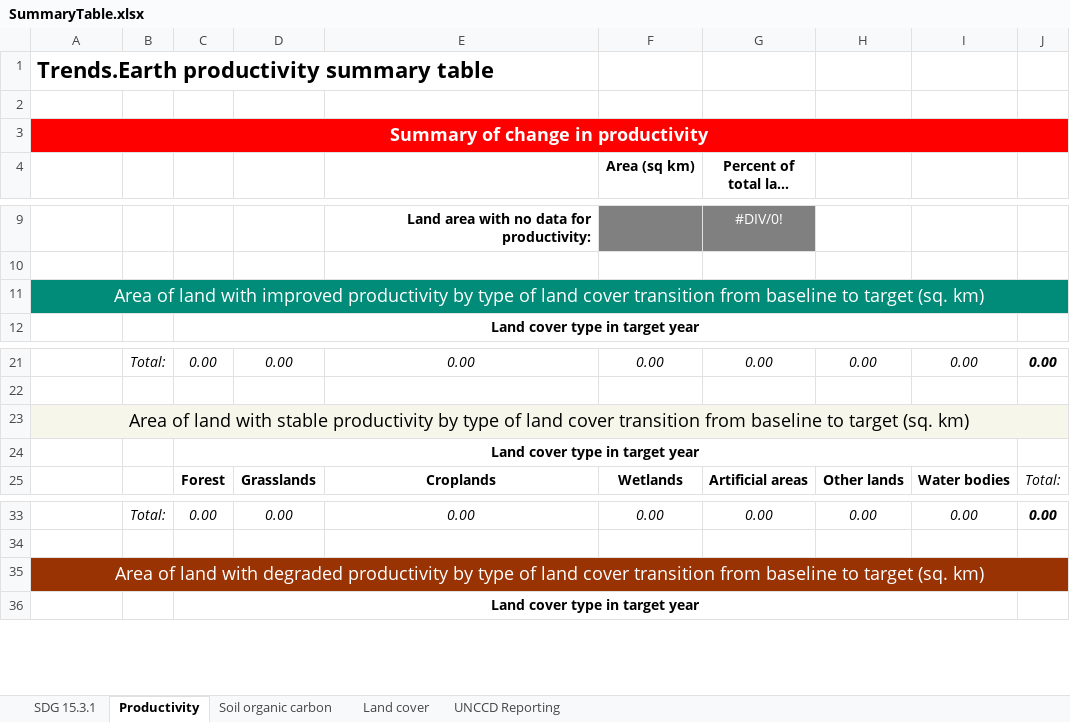
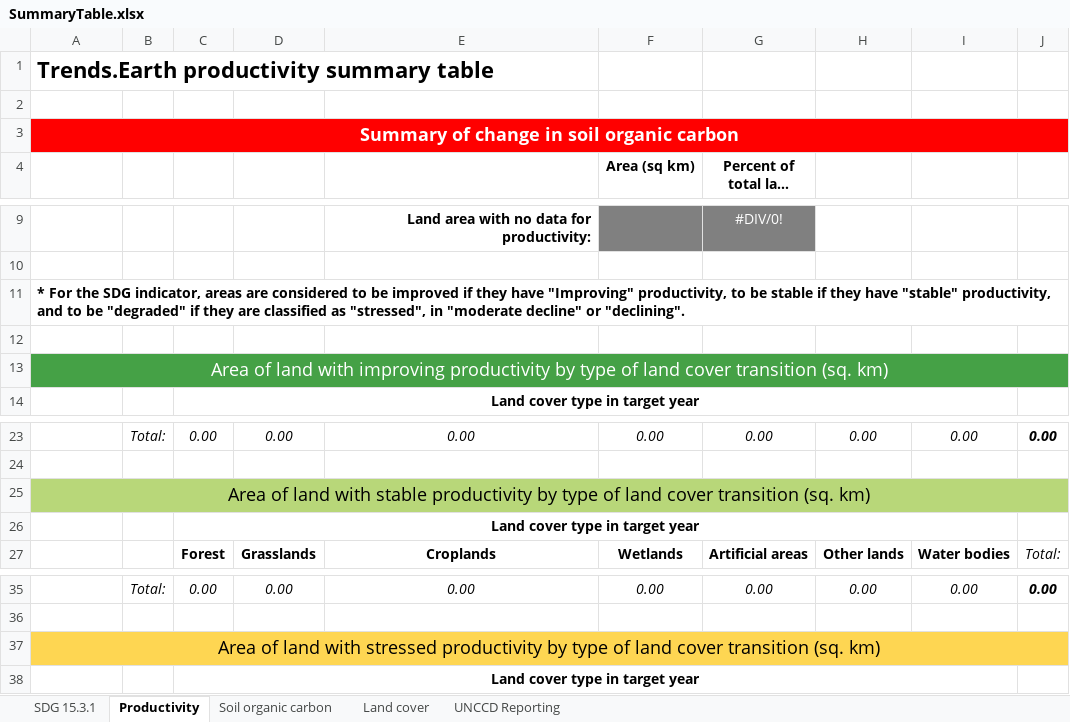
Before and after one commit to ConservationInternational/trends.earth, an Excel workbook: LDMP/data/SummaryTable.xlsx, sheet Productivity, drawn as a sheet; only a part is shown, gaps mark what is left out; long unchanged cells end in …; values as stored, in another font and other column widths than the file's, no borders; addresses are those after the commit; the diff covers the shown part only; the diff names each change by its address in the sheet, - before the commit and + after, or states it on an @@ line.

```diff
--- a/LDMP/data/SummaryTable.xlsx (sheet Productivity)
+++ b/LDMP/data/SummaryTable.xlsx (sheet Productivity)
-A3: Summary of change in productivity
+A3: Summary of change in soil organic carbon
-A11: Area of land with improved productivity by type of land cover transition from baseline to target (sq. km)
+A11: * For the SDG indicator, areas are considered to be improved if they have "Improving" productivity, to be stable if they have "stable" productivity, and to be "degraded" if they are classified as "stressed", in "moderate decline" or "declining".
@@ A11 text colour: #FFFFFF → black, fill: #008C79 → none, bold: off → on, text size: smaller, alignment: center → left @@
+row 12: (empty)
+row 13: Area of land with improving productivity by type of land cover transition (sq. km)
-A25: …cover transition from baseline to target (sq. km)
+A25: …cover transition (sq. km)
-A25 fill: #F6F6EA
+A25 fill: #B8D779
-B25:J25 fill: none
+B25:J25 fill: #B8D779
-A37: …land with degraded productivity by type of land cover transition from baseline to target (sq. km)
+A37: …land with stressed productivity by type of land cover transition (sq. km)
@@ A37 fill: #993304 → #FED652, text colour: #FFFFFF → black @@
-B37:J37 fill: none
+B37:J37 fill: #FED652
```
Also changed, not shown: 24 added rows, 1 edited cell and cell formats elsewhere in this sheet, sheet UNCCD Reporting, formulas that keep their value.
